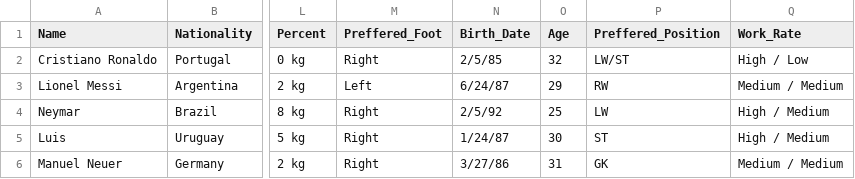
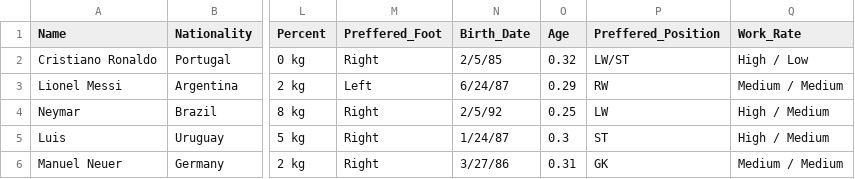
Before and after one commit to lagurohit/swipe-controller-demo, a CSV file: app/src/main/assets/players.csv, drawn as a sheet; only a part is shown, gaps mark what is left out; the diff names each change by its address in the sheet, - before the commit and + after, or states it on an @@ line.

```diff
--- a/app/src/main/assets/players.csv
+++ b/app/src/main/assets/players.csv
-O2 (Age): 32
+O2 (Age): 0.32
-O3 (Age): 29
+O3 (Age): 0.29
-O4 (Age): 25
+O4 (Age): 0.25
-O5 (Age): 30
+O5 (Age): 0.3
-O6 (Age): 31
+O6 (Age): 0.31
```
Also changed, not shown: 10 other files.
